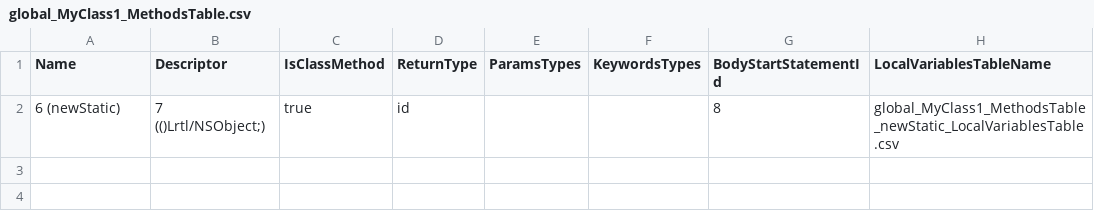
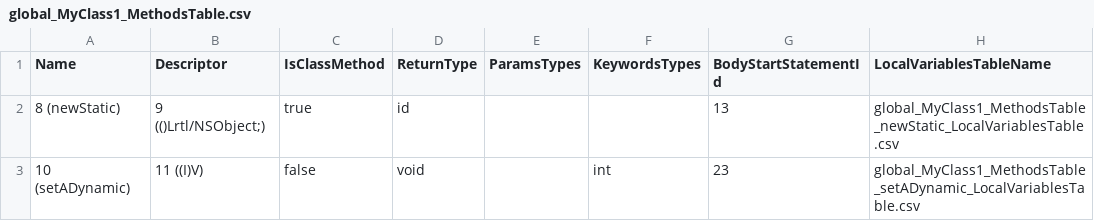
Before and after one commit to Flipty148/objective_c_compiler, a CSV file: project_for_lex.yy.c/out/tables/global_MyClass1_MethodsTable.csv, drawn as a sheet.

```diff
--- a/project_for_lex.yy.c/out/tables/global_MyClass1_MethodsTable.csv
+++ b/project_for_lex.yy.c/out/tables/global_MyClass1_MethodsTable.csv
@@ -1,2 +1,3 @@
 Name|Descriptor|IsClassMethod|ReturnType|ParamsTypes|KeywordsTypes|BodyStartStatementId|LocalVariablesTableName
-6 (newStatic)|7 (()Lrtl/NSObject;)|true|id|||8|global_MyClass1_MethodsTable_newStatic_LocalVariablesTable.csv
+8 (newStatic)|9 (()Lrtl/NSObject;)|true|id|||13|global_MyClass1_MethodsTable_newStatic_LocalVariablesTable.csv
+10 (setADynamic)|11 ((I)V)|false|void||int|23|global_MyClass1_MethodsTable_setADynamic_LocalVariablesTable.csv
```
Also changed, not shown: project_for_lex.yy.c/out/tables/ClassesTable.csv, project_for_lex.yy.c/out/tables/rtl_Program_ConstantsTable.csv, 17 other files.
